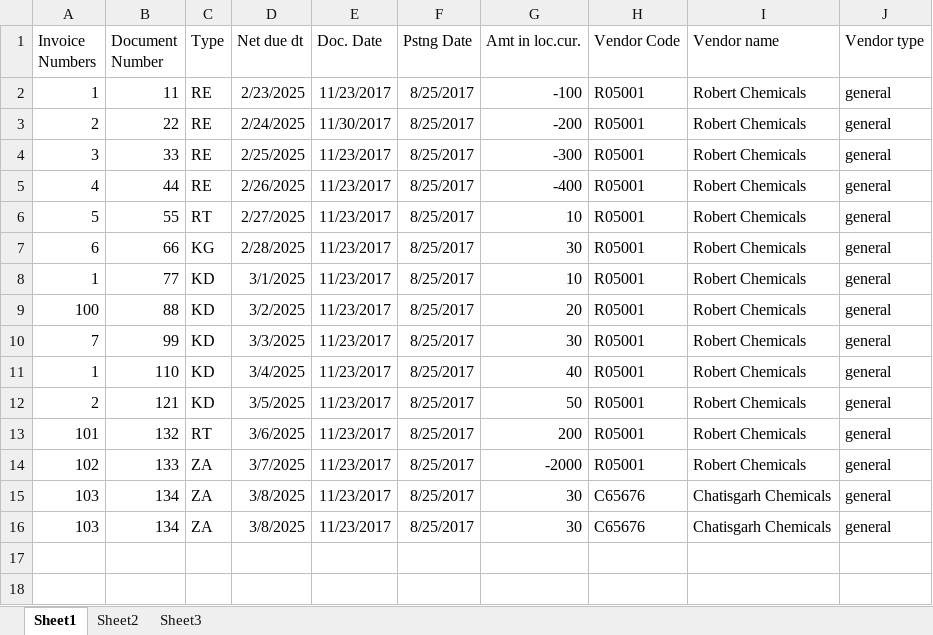
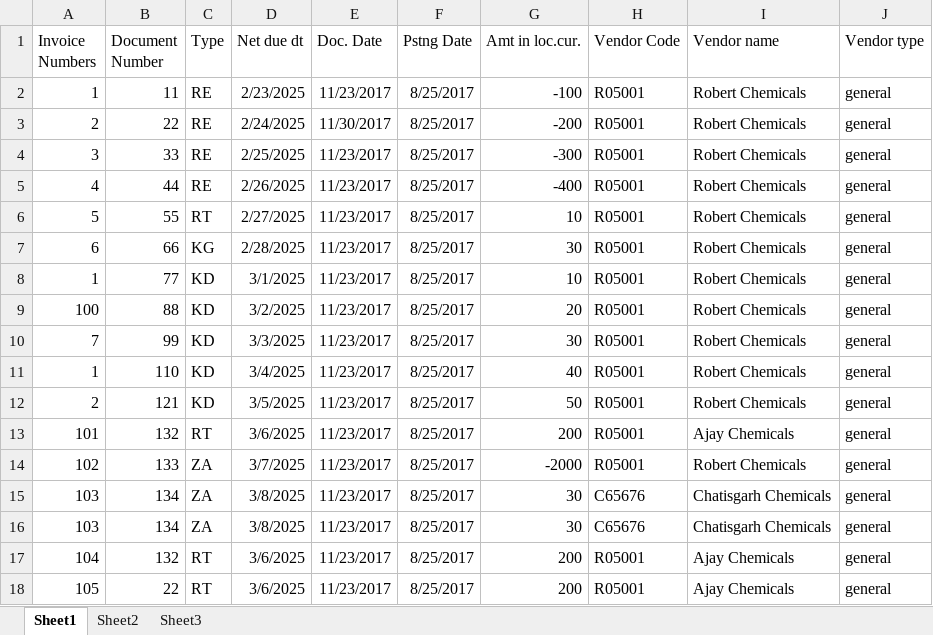
Before and after one commit to iamc1oud/VendorApp, an Excel workbook: backend/uploaded/Report.xlsx, sheet Sheet1, drawn as a sheet; values as stored, in another font and other column widths than the file's, no borders; the diff names each change by its address in the sheet, - before the commit and + after, or states it on an @@ line.

Commit message:
backend almost done

```diff
--- a/backend/uploaded/Report.xlsx (sheet Sheet1)
+++ b/backend/uploaded/Report.xlsx (sheet Sheet1)
-I13 (Vendor name): Robert Chemicals
+I13 (Vendor name): Ajay Chemicals
+row 17: 104 | 132 | RT | 3/6/2025 | 11/23/2017 | 8/25/2017 | 200 | R05001 | Ajay Chemicals | general
+row 18: 105 | 22 | RT | 3/6/2025 | 11/23/2017 | 8/25/2017 | 200 | R05001 | Ajay Chemicals | general
```
Also changed, not shown: 5 other files.
